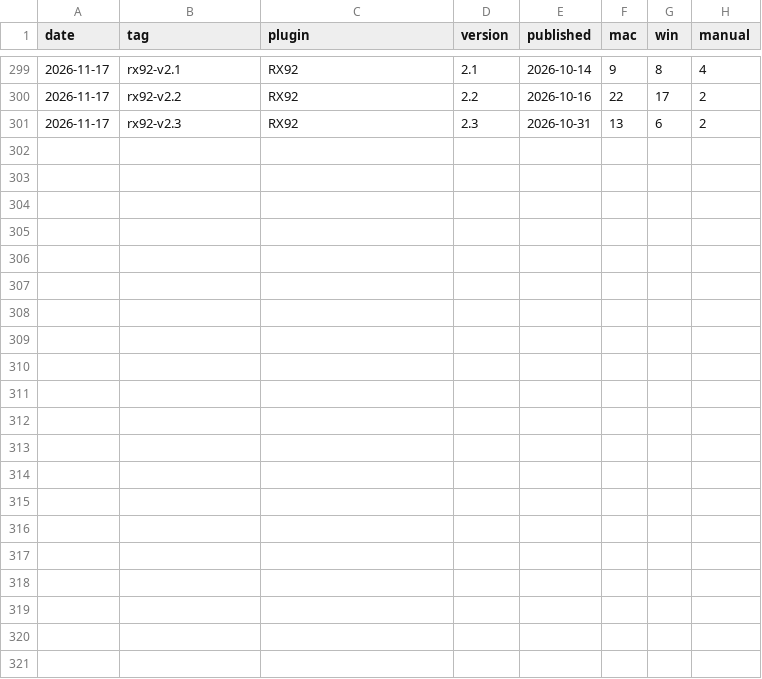
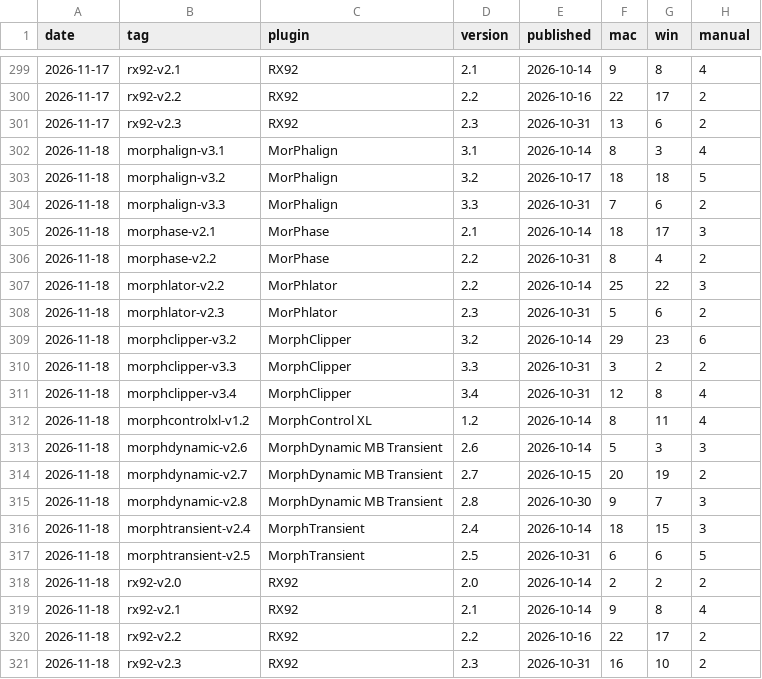
Before and after one commit to morphlabaudio/morphlabaudio-site, a CSV file: downloads.csv, drawn as a sheet; only a part is shown, gaps mark what is left out; the diff names each change by its address in the sheet, - before the commit and + after, or states it on an @@ line.

```diff
--- a/downloads.csv
+++ b/downloads.csv
+row 302: 2026-11-18 | morphalign-v3.1 | MorPhalign | 3.1 | 2026-10-14 | 8 | 3 | 4
+row 303: 2026-11-18 | morphalign-v3.2 | MorPhalign | 3.2 | 2026-10-17 | 18 | 18 | 5
+row 304: 2026-11-18 | morphalign-v3.3 | MorPhalign | 3.3 | 2026-10-31 | 7 | 6 | 2
+row 305: 2026-11-18 | morphase-v2.1 | MorPhase | 2.1 | 2026-10-14 | 18 | 17 | 3
+row 306: 2026-11-18 | morphase-v2.2 | MorPhase | 2.2 | 2026-10-31 | 8 | 4 | 2
+row 307: 2026-11-18 | morphlator-v2.2 | MorPhlator | 2.2 | 2026-10-14 | 25 | 22 | 3
+row 308: 2026-11-18 | morphlator-v2.3 | MorPhlator | 2.3 | 2026-10-31 | 5 | 6 | 2
+row 309: 2026-11-18 | morphclipper-v3.2 | MorphClipper | 3.2 | 2026-10-14 | 29 | 23 | 6
+row 310: 2026-11-18 | morphclipper-v3.3 | MorphClipper | 3.3 | 2026-10-31 | 3 | 2 | 2
+row 311: 2026-11-18 | morphclipper-v3.4 | MorphClipper | 3.4 | 2026-10-31 | 12 | 8 | 4
+row 312: 2026-11-18 | morphcontrolxl-v1.2 | MorphControl XL | 1.2 | 2026-10-14 | 8 | 11 | 4
+row 313: 2026-11-18 | morphdynamic-v2.6 | MorphDynamic MB Transient | 2.6 | 2026-10-14 | 5 | 3 | 3
+row 314: 2026-11-18 | morphdynamic-v2.7 | MorphDynamic MB Transient | 2.7 | 2026-10-15 | 20 | 19 | 2
+row 315: 2026-11-18 | morphdynamic-v2.8 | MorphDynamic MB Transient | 2.8 | 2026-10-30 | 9 | 7 | 3
+row 316: 2026-11-18 | morphtransient-v2.4 | MorphTransient | 2.4 | 2026-10-14 | 18 | 15 | 3
+row 317: 2026-11-18 | morphtransient-v2.5 | MorphTransient | 2.5 | 2026-10-31 | 6 | 6 | 5
+row 318: 2026-11-18 | rx92-v2.0 | RX92 | 2.0 | 2026-10-14 | 2 | 2 | 2
+row 319: 2026-11-18 | rx92-v2.1 | RX92 | 2.1 | 2026-10-14 | 9 | 8 | 4
+row 320: 2026-11-18 | rx92-v2.2 | RX92 | 2.2 | 2026-10-16 | 22 | 17 | 2
+row 321: 2026-11-18 | rx92-v2.3 | RX92 | 2.3 | 2026-10-31 | 16 | 10 | 2
```
